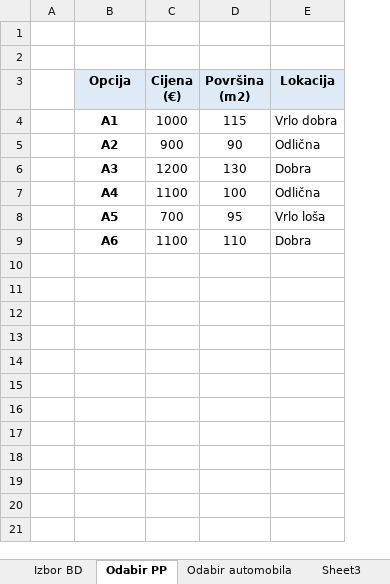
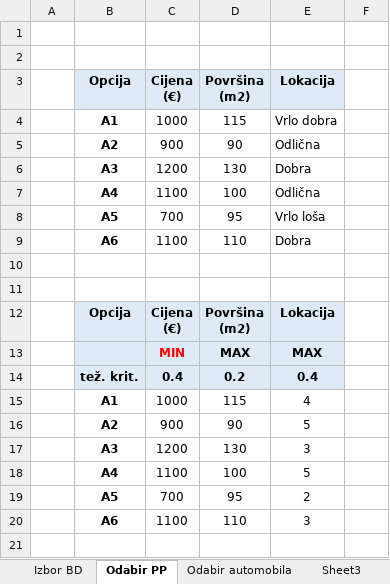
Before and after one commit to karlito786/vern, an Excel workbook: 2.1 VKO primjeri (N).xlsx, sheet Odabir PP, drawn as a sheet; only a part is shown; values as stored, in another font and other column widths than the file's, no borders; ↵ is a line break in a cell; the diff covers the shown part only; the diff names each change by its address in the sheet, - before the commit and + after, or states it on an @@ line.

Commit message:
Add files via upload

```diff
--- a/2.1 VKO primjeri (N).xlsx (sheet Odabir PP)
+++ b/2.1 VKO primjeri (N).xlsx (sheet Odabir PP)
+column F, empty
+row 10: (empty)
+row 11: (empty)
+row 12:  | Opcija | Cijena ↵ (€) | Površina ↵ (m2) | Lokacija
+row 13:  |  | MIN | MAX | MAX
+row 14:  | tež. krit. | 0.4 | 0.2 | 0.4
+row 15:  | A1 | 1000 | 115 | 4
+row 16:  | A2 | 900 | 90 | 5
+row 17:  | A3 | 1200 | 130 | 3
+row 18:  | A4 | 1100 | 100 | 5
+row 19:  | A5 | 700 | 95 | 2
+row 20:  | A6 | 1100 | 110 | 3
+row 21: (empty)
```
Also changed, not shown: 40 added rows elsewhere in this sheet.
